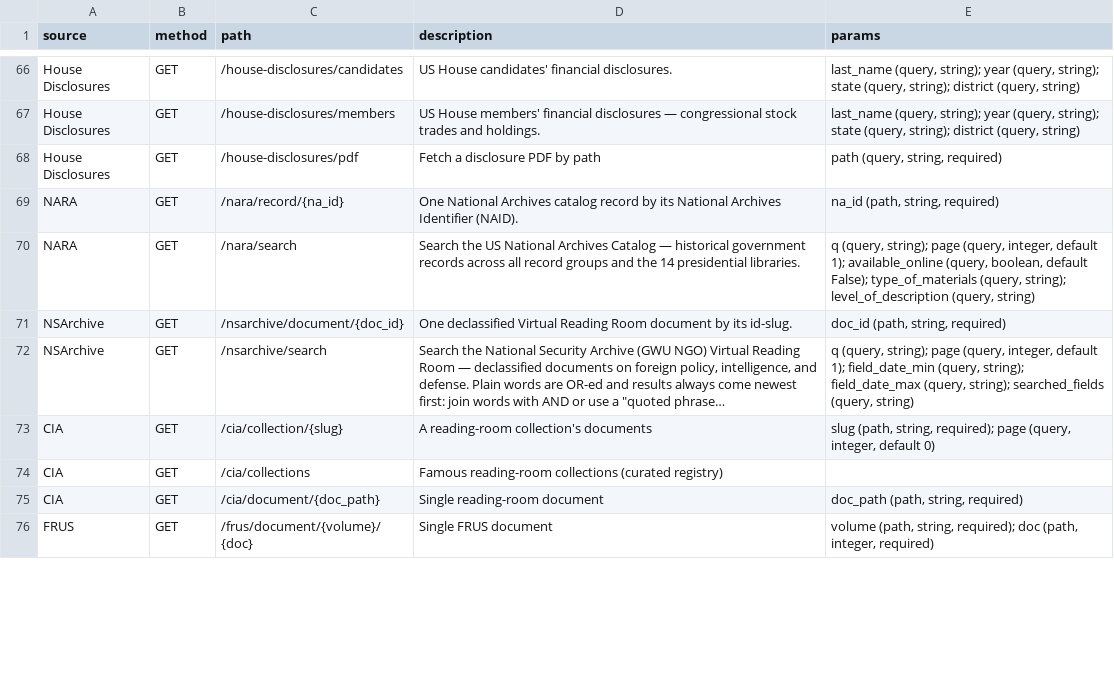
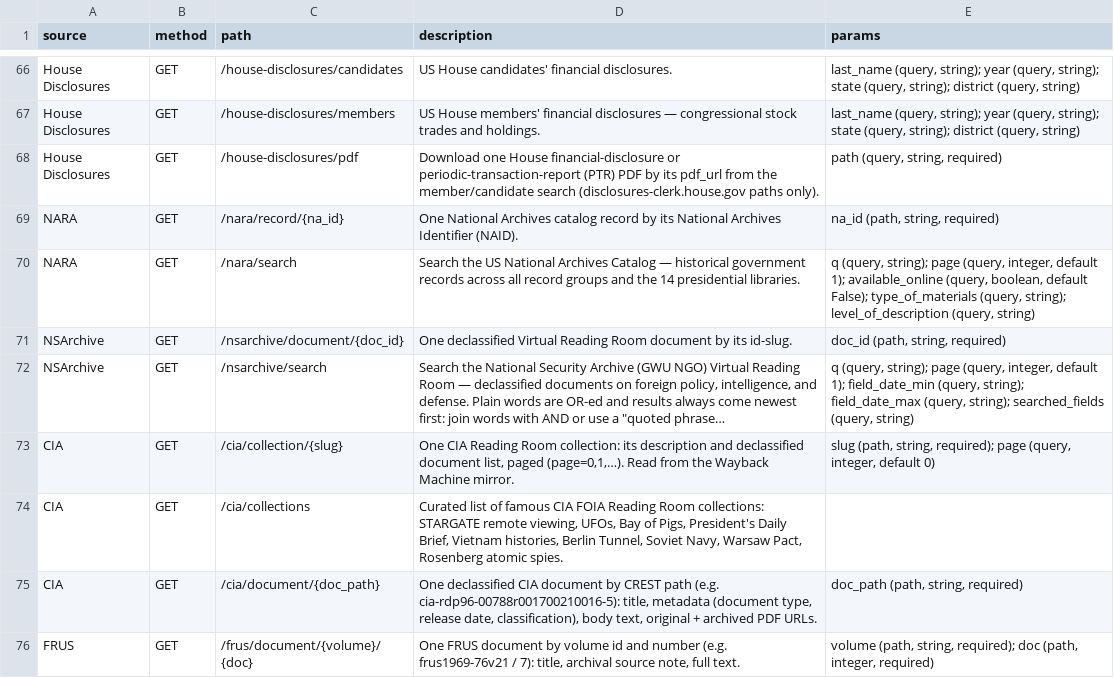
Before and after one commit to mishafyi/datagod, a CSV file: docs/endpoints.csv, drawn as a sheet; only a part is shown, gaps mark what is left out; long unchanged cells end in …; the diff covers the shown part only; the diff names each change by its address in the sheet, - before the commit and + after, or states it on an @@ line.

```diff
--- a/docs/endpoints.csv
+++ b/docs/endpoints.csv
-D68 (description): Fetch a disclosure PDF by path
+D68 (description): Download one House financial-disclosure or periodic-transaction-report (PTR) PDF by its pdf_url from the member/candidate search (disclosures-clerk.house.gov paths only).
-D73 (description): A reading-room collection's documents
+D73 (description): One CIA Reading Room collection: its description and declassified document list, paged (page=0,1,…). Read from the Wayback Machine mirror.
-D74 (description): Famous reading-room collections (curated registry)
+D74 (description): Curated list of famous CIA FOIA Reading Room collections: STARGATE remote viewing, UFOs, Bay of Pigs, President's Daily Brief, Vietnam histories, Berlin Tunnel, Soviet Navy, Warsaw Pact, Rosenberg atomic spies.
-D75 (description): Single reading-room document
+D75 (description): One declassified CIA document by CREST path (e.g. cia-rdp96-00788r001700210016-5): title, metadata (document type, release date, classification), body text, original + archived PDF URLs.
-D76 (description): Single FRUS document
+D76 (description): One FRUS document by volume id and number (e.g. frus1969-76v21 / 7): title, archival source note, full text.
```
Also changed, not shown: 40 edited cells elsewhere in this file, 22 other files.
